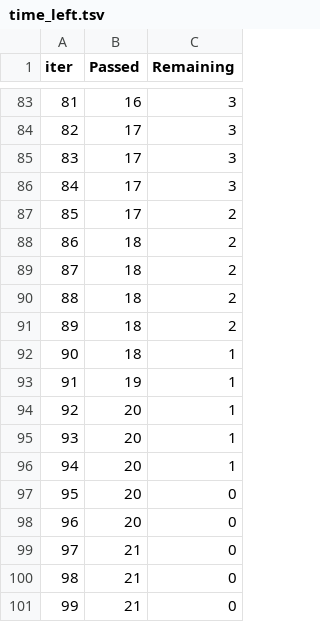
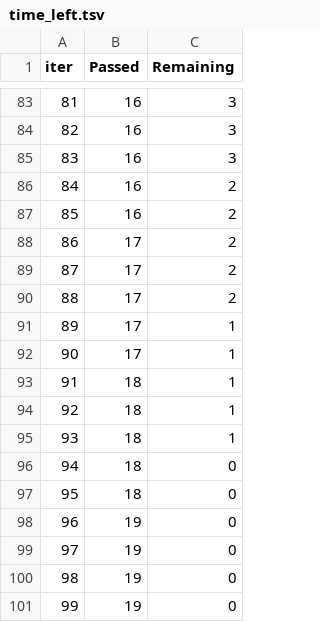
Before and after one commit to jaiverma001/mlproject, a TSV file: catboost_info/time_left.tsv, drawn as a sheet; only a part is shown, gaps mark what is left out; the diff covers the shown part only.

```diff
--- a/catboost_info/time_left.tsv
+++ b/catboost_info/time_left.tsv
@@ -83,19 +83,19 @@ iter	Passed	Remaining
 81	16	3
-82	17	3
-83	17	3
-84	17	3
-85	17	2
-86	18	2
-87	18	2
-88	18	2
-89	18	2
-90	18	1
-91	19	1
-92	20	1
-93	20	1
-94	20	1
-95	20	0
-96	20	0
-97	21	0
-98	21	0
-99	21	0
+82	16	3
+83	16	3
+84	16	2
+85	16	2
+86	17	2
+87	17	2
+88	17	2
+89	17	1
+90	17	1
+91	18	1
+92	18	1
+93	18	1
+94	18	0
+95	18	0
+96	19	0
+97	19	0
+98	19	0
+99	19	0
```
Also changed, not shown: 50 edited cells elsewhere in this file, 3 other files.
